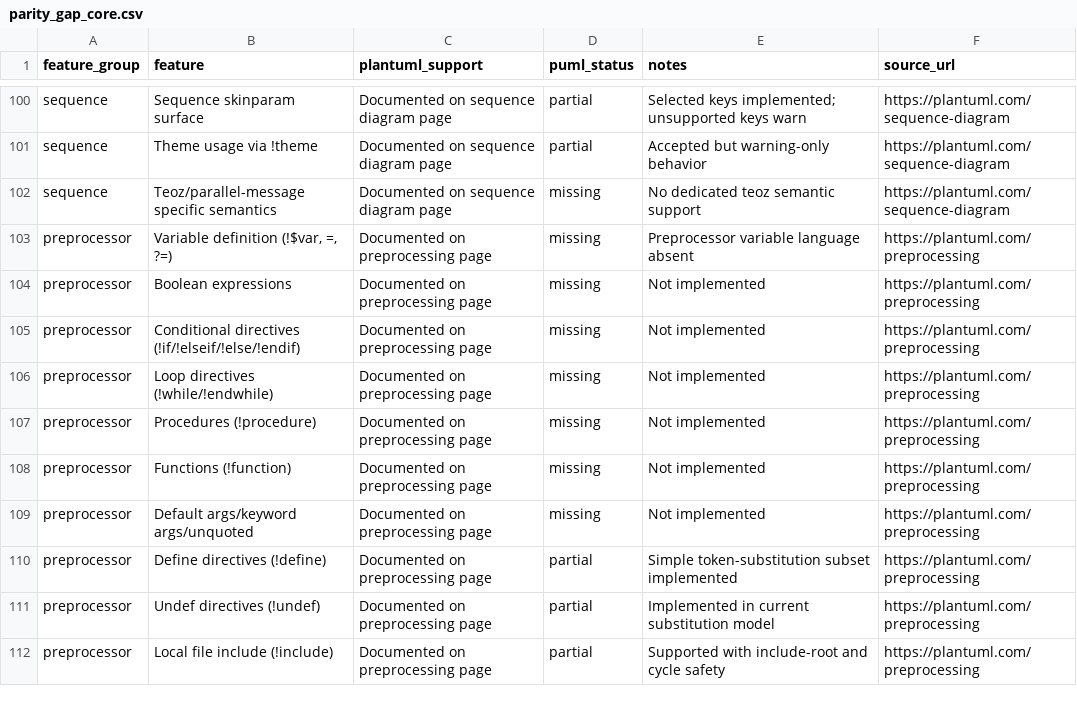
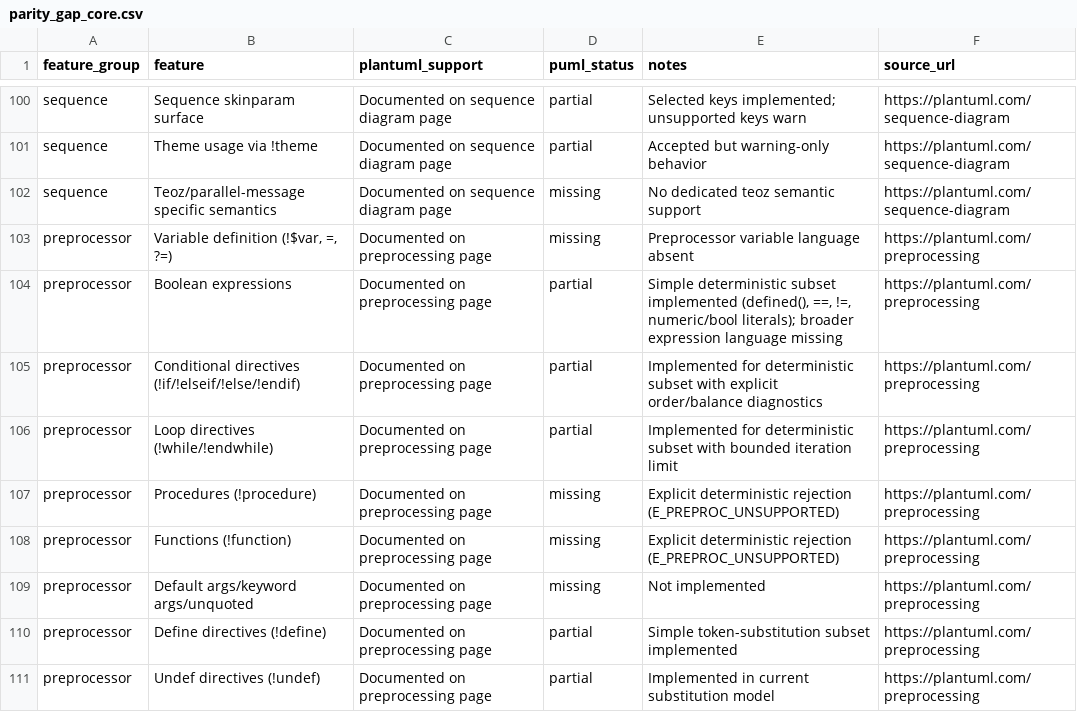
Before and after one commit to alliecatowo/puml, a CSV file: docs/audits/parity_gap_core.csv, drawn as a sheet; only a part is shown, gaps mark what is left out; the shorter side is filled out with more unchanged rows.

Commit message:
feat(preprocessor): add deterministic conditional and while core slice

```diff
--- a/docs/audits/parity_gap_core.csv
+++ b/docs/audits/parity_gap_core.csv
@@ -103,7 +103,7 @@ sequence,"Teoz/parallel-message specific semantics","Documented on sequence diag
 preprocessor,"Variable definition (!$var, =, ?=)","Documented on preprocessing page",missing,"Preprocessor variable language absent",https://plantuml.com/preprocessing
-preprocessor,"Boolean expressions","Documented on preprocessing page",missing,"Not implemented",https://plantuml.com/preprocessing
-preprocessor,"Conditional directives (!if/!elseif/!else/!endif)","Documented on preprocessing page",missing,"Not implemented",https://plantuml.com/preprocessing
-preprocessor,"Loop directives (!while/!endwhile)","Documented on preprocessing page",missing,"Not implemented",https://plantuml.com/preprocessing
-preprocessor,"Procedures (!procedure)","Documented on preprocessing page",missing,"Not implemented",https://plantuml.com/preprocessing
-preprocessor,"Functions (!function)","Documented on preprocessing page",missing,"Not implemented",https://plantuml.com/preprocessing
+preprocessor,"Boolean expressions","Documented on preprocessing page",partial,"Simple deterministic subset implemented (defined(), ==, !=, numeric/bool literals); broader expression language missing",https://plantuml.com/preprocessing
+preprocessor,"Conditional directives (!if/!elseif/!else/!endif)","Documented on preprocessing page",partial,"Implemented for deterministic subset with explicit order/balance diagnostics",https://plantuml.com/preprocessing
+preprocessor,"Loop directives (!while/!endwhile)","Documented on preprocessing page",partial,"Implemented for deterministic subset with bounded iteration limit",https://plantuml.com/preprocessing
+preprocessor,"Procedures (!procedure)","Documented on preprocessing page",missing,"Explicit deterministic rejection (E_PREPROC_UNSUPPORTED)",https://plantuml.com/preprocessing
+preprocessor,"Functions (!function)","Documented on preprocessing page",missing,"Explicit deterministic rejection (E_PREPROC_UNSUPPORTED)",https://plantuml.com/preprocessing
 preprocessor,"Default args/keyword args/unquoted","Documented on preprocessing page",missing,"Not implemented",https://plantuml.com/preprocessing
```
Also changed, not shown: 14 other files.
